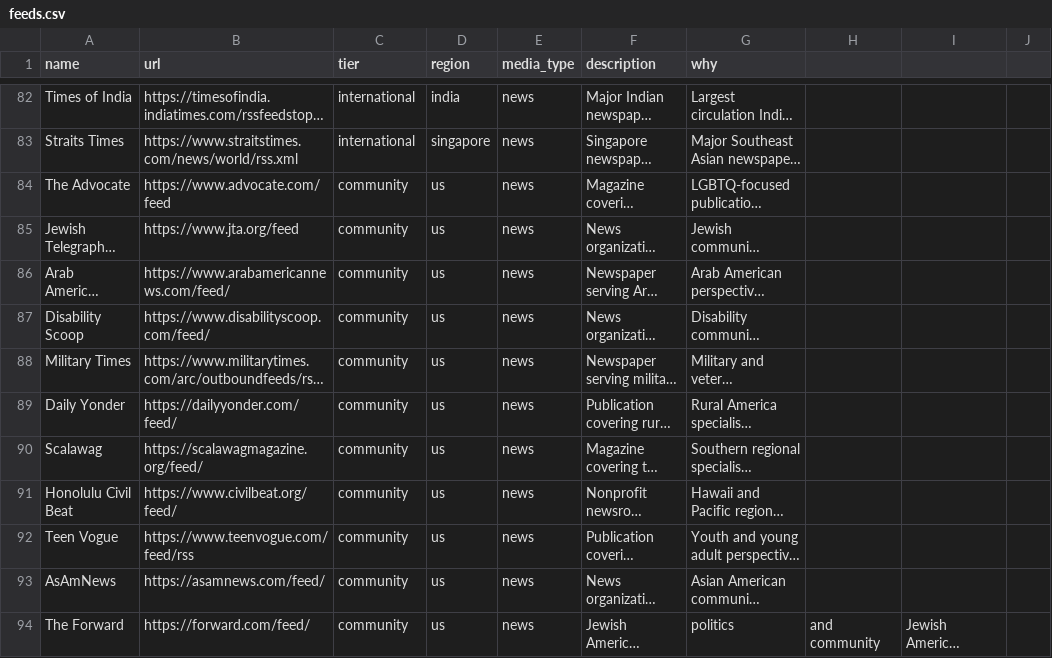
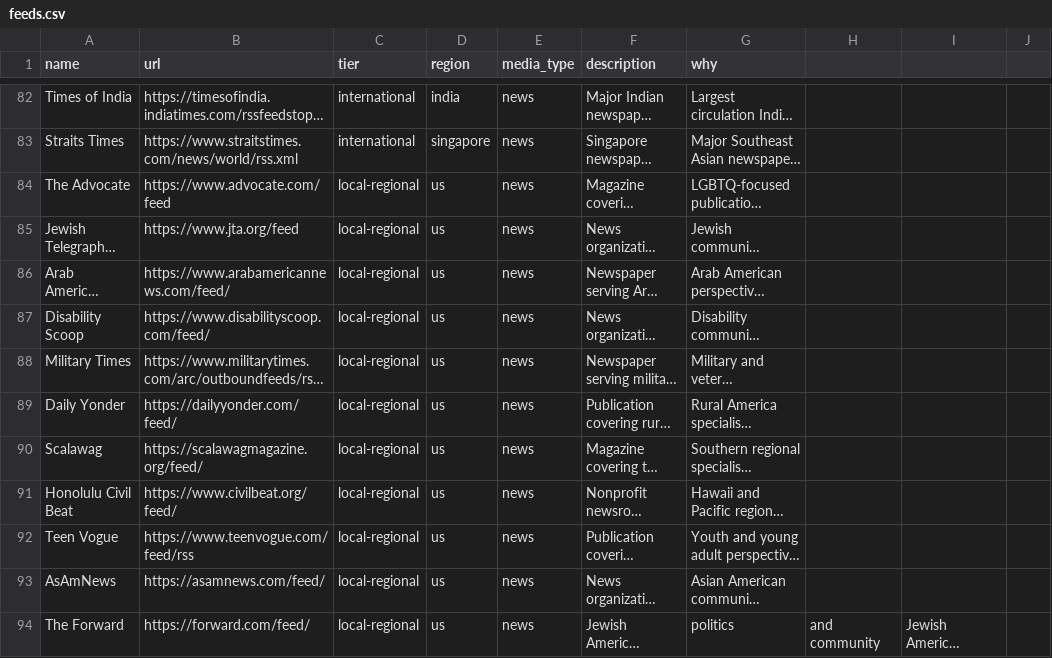
Before and after one commit to ehasseltine/signal-board, a CSV file: data/feeds.csv, drawn as a sheet; only a part is shown, gaps mark what is left out; long unchanged cells end in …; the diff covers the shown part only; the diff names each change by its address in the sheet, - before the commit and + after, or states it on an @@ line.

```diff
--- a/data/feeds.csv
+++ b/data/feeds.csv
-C84:C94 (tier): community
+C84:C94 (tier): local-regional
```
Also changed, not shown: 68 edited cells elsewhere in this file, 19 other files.
